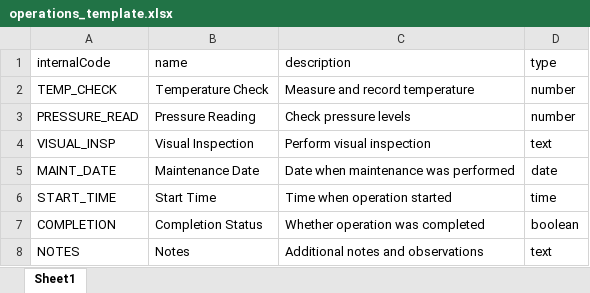
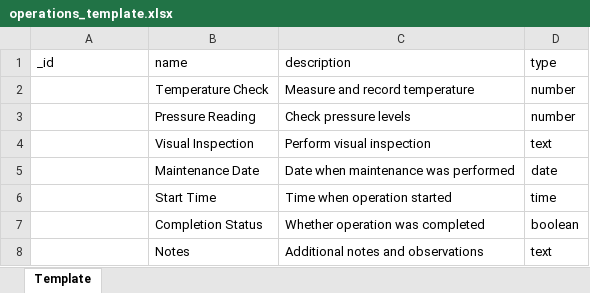
Before and after one commit to jagjerez/maintenance_app, an Excel workbook: public/templates/operations_template.xlsx, sheet Template, drawn as a sheet; values as stored, in another font and other column widths than the file's, no borders; the diff names each change by its address in the sheet, - before the commit and + after, or states it on an @@ line.

```diff
--- a/public/templates/operations_template.xlsx (sheet Template)
+++ b/public/templates/operations_template.xlsx (sheet Template)
-sheet tab: Sheet1
+sheet tab: Template
-A1: internalCode
+A1: _id
-A2 (_id): TEMP_CHECK
+A2 (_id): (empty)
-A3 (_id): PRESSURE_READ
+A3 (_id): (empty)
-A4 (_id): VISUAL_INSP
+A4 (_id): (empty)
-A5 (_id): MAINT_DATE
+A5 (_id): (empty)
-A6 (_id): START_TIME
+A6 (_id): (empty)
-A7 (_id): COMPLETION
+A7 (_id): (empty)
-A8 (_id): NOTES
+A8 (_id): (empty)
```
Also changed, not shown: public/templates/locations_template.xlsx, public/templates/machines_template.xlsx, 10 other files.
